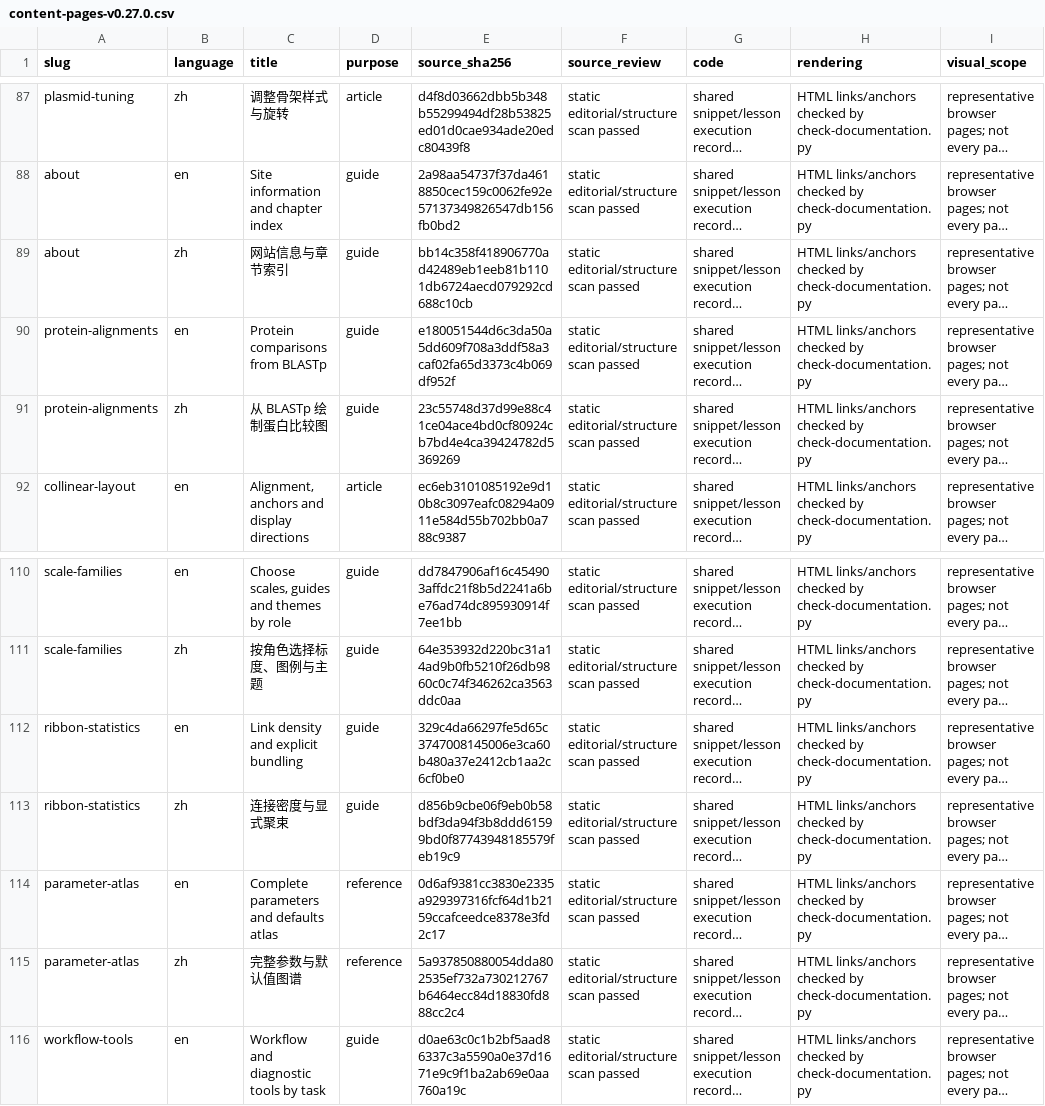
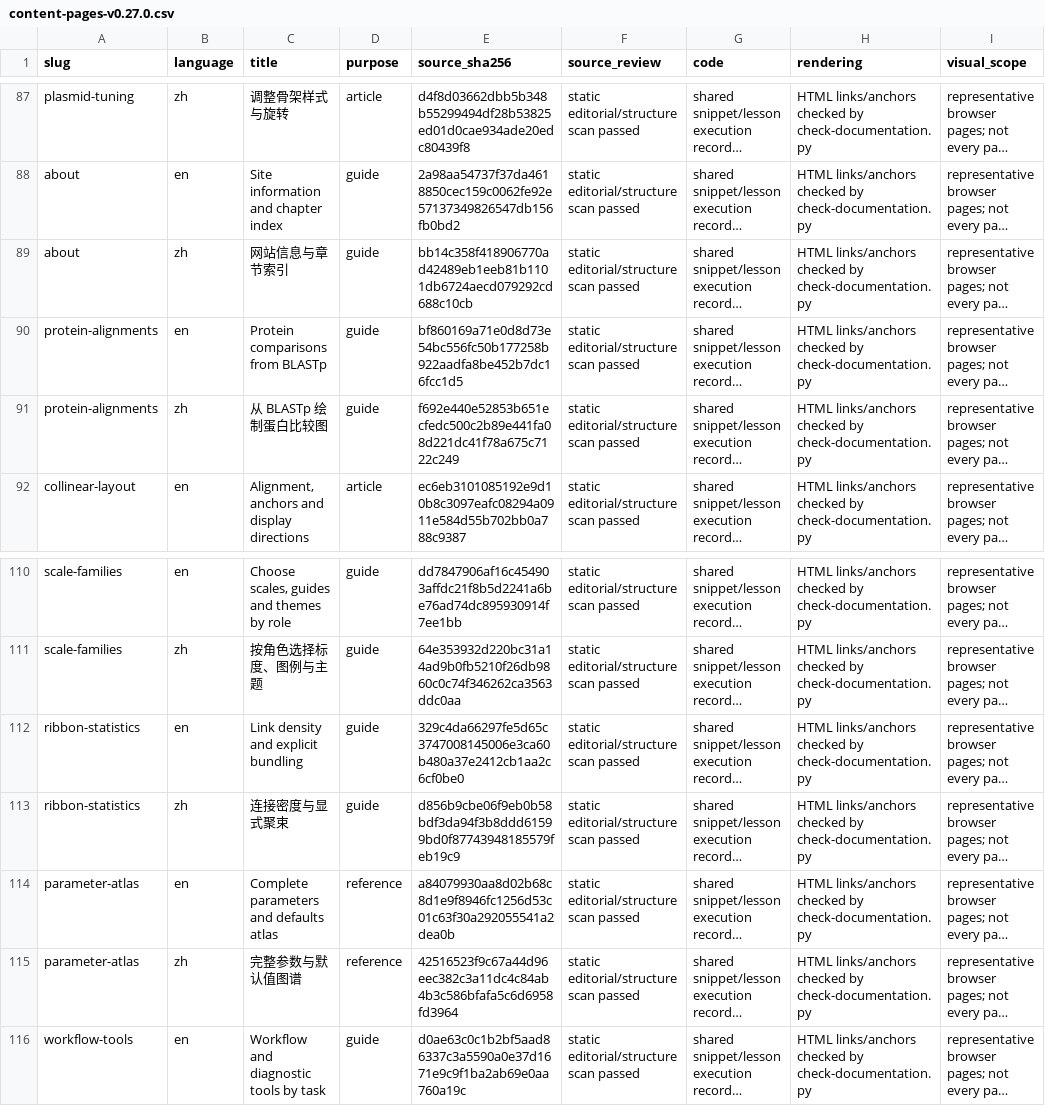
Before and after one commit to DangJem/ggchord, a CSV file: tools/teaching-audit/content-pages-v0.27.0.csv, drawn as a sheet; only a part is shown, gaps mark what is left out; long unchanged cells end in …; the diff names each change by its address in the sheet, - before the commit and + after, or states it on an @@ line.

Commit message:
docs: derive parameter contracts from canonical API sources

```diff
--- a/tools/teaching-audit/content-pages-v0.27.0.csv
+++ b/tools/teaching-audit/content-pages-v0.27.0.csv
-E90 (source_sha256): e180051544d6c3da50a5dd609f708a3ddf58a3caf02fa65d3373c4b069df952f
+E90 (source_sha256): bf860169a71e0d8d73e54bc556fc50b177258b922aadfa8be452b7dc16fcc1d5
-E91 (source_sha256): 23c55748d37d99e88c41ce04ace4bd0cf80924cb7bd4e4ca39424782d5369269
+E91 (source_sha256): f692e440e52853b651ecfedc500c2b89e441fa08d221dc41f78a675c7122c249
-E114 (source_sha256): 0d6af9381cc3830e2335a929397316fcf64d1b2159ccafceedce8378e3fd2c17
+E114 (source_sha256): a84079930aa8d02b68c8d1e9f8946fc1256d53c01c63f30a292055541a2dea0b
-E115 (source_sha256): 5a937850880054dda802535ef732a730212767b6464ecc84d18830fd888cc2c4
+E115 (source_sha256): 42516523f9c67a44d96eec382c3a11dc4c84ab4b3c586bfafa5c6d6958fd3964
```
Also changed, not shown: 15 other files.
